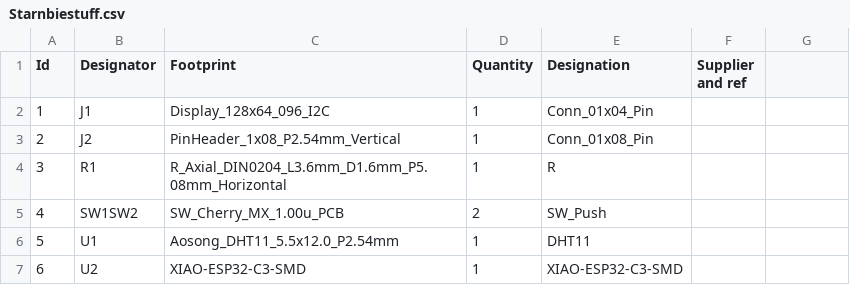
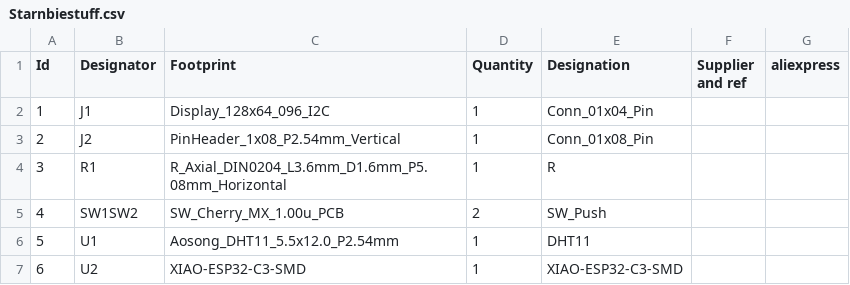
Before and after one commit to LOYERINC/Starbie_Hackclub1, a CSV file: Starnbiestuff.csv, drawn as a sheet.

Commit message:
Update Starnbiestuff.csv

```diff
--- a/Starnbiestuff.csv
+++ b/Starnbiestuff.csv
@@ -1,2 +1,2 @@
-"Id","Designator","Footprint","Quantity","Designation","Supplier and ref",""
+"Id","Designator","Footprint","Quantity","Designation","Supplier and ref","aliexpress"
 1,"J1","Display_128x64_096_I2C",1,"Conn_01x04_Pin","",
```
